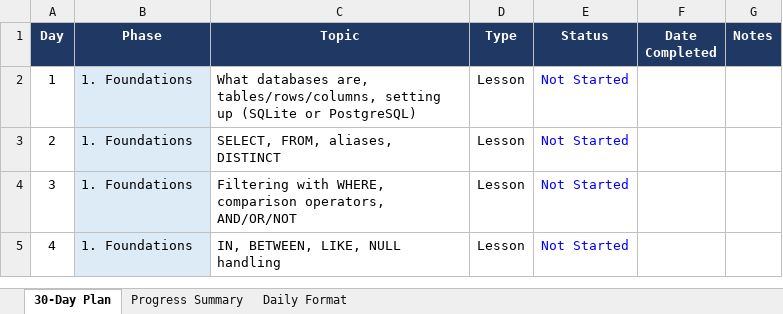
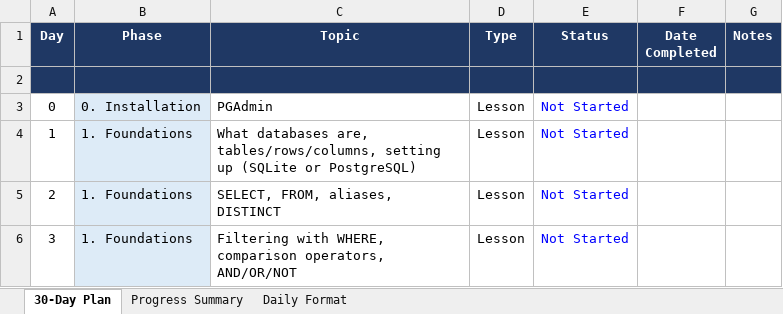
Before and after one commit to Rajbeer-singh2706/sql-course, an Excel workbook: SQL_Course_30_Day_Plan.xlsx, sheet 30-Day Plan, drawn as a sheet; only a part is shown; the shorter side is filled out with more unchanged rows; values as stored, in another font and other column widths than the file's, no borders; conditional formats not drawn; the diff names each change by its address in the sheet, - before the commit and + after, or states it on an @@ line.

```diff
--- a/SQL_Course_30_Day_Plan.xlsx (sheet 30-Day Plan)
+++ b/SQL_Course_30_Day_Plan.xlsx (sheet 30-Day Plan)
+row 2: (empty)
+row 3: 0 | 0. Installation | PGAdmin | Lesson | Not Started
```
Also changed, not shown: formulas that keep their value, 1 other file.
